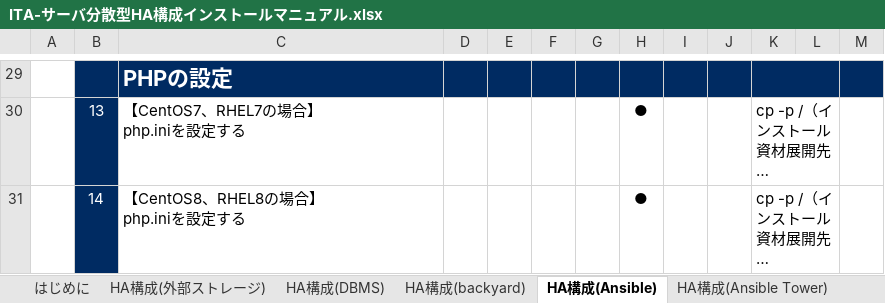
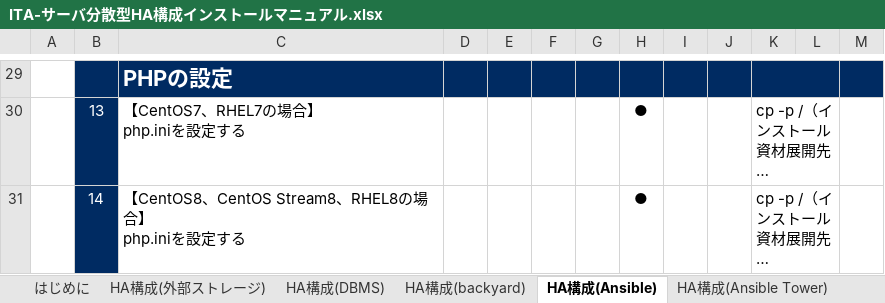
Before and after one commit to exastro-suite/it-automation-docs, an Excel workbook: asset/Learn_ja/ITA-サーバ分散型HA構成インストールマニュアル.xlsx, sheet HA構成(Ansible), drawn as a sheet; only a part is shown, gaps mark what is left out; long unchanged cells end in …; values as stored, in another font and other column widths than the file's, no borders; ↵ is a line break in a cell; the diff covers the shown part only; the diff names each change by its address in the sheet, - before the commit and + after, or states it on an @@ line.

```diff
--- a/asset/Learn_ja/ITA-サーバ分散型HA構成インストールマニュアル.xlsx (sheet HA構成(Ansible))
+++ b/asset/Learn_ja/ITA-サーバ分散型HA構成インストールマニュアル.xlsx (sheet HA構成(Ansible))
-C31: 【CentOS8、RHEL8の場合】 ↵ php.iniを設定する
+C31: 【CentOS8、CentOS Stream8、RHEL8の場合】 ↵ php.iniを設定する
```
Also changed, not shown: 4 edited cells elsewhere in this sheet, sheet HA構成(Web・AP), sheet HA構成(Cobbler), sheet HA構成(DBMS), sheet HA構成(backyard), 11 other files.
